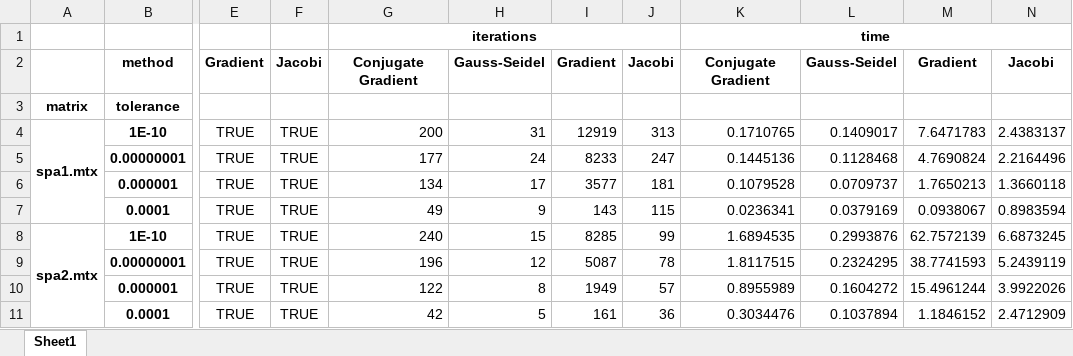
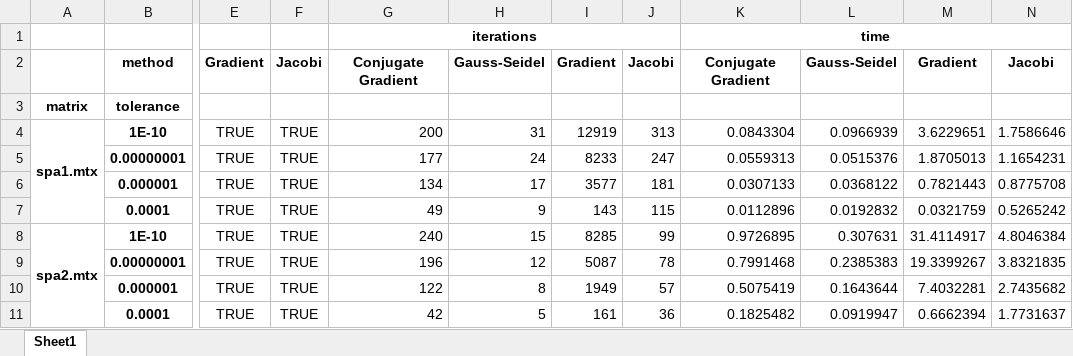
Before and after one commit to mbroglio/LinearSolvers, an Excel workbook: results/summary_table.xlsx, sheet Sheet1, drawn as a sheet; only a part is shown, gaps mark what is left out; values as stored, in another font and other column widths than the file's, no borders; the diff covers the shown part only; the diff names each change by its address in the sheet, - before the commit and + after, or states it on an @@ line.

```diff
--- a/results/summary_table.xlsx (sheet Sheet1)
+++ b/results/summary_table.xlsx (sheet Sheet1)
-K4: 0.1710765
+K4: 0.0843304
-L4: 0.1409017
+L4: 0.0966939
-M4: 7.6471783
+M4: 3.6229651
-N4: 2.4383137
+N4: 1.7586646
-K5: 0.1445136
+K5: 0.0559313
-L5: 0.1128468
+L5: 0.0515376
-M5: 4.7690824
+M5: 1.8705013
-N5: 2.2164496
+N5: 1.1654231
-K6: 0.1079528
+K6: 0.0307133
-L6: 0.0709737
+L6: 0.0368122
-M6: 1.7650213
+M6: 0.7821443
-N6: 1.3660118
+N6: 0.8775708
-K7: 0.0236341
+K7: 0.0112896
-L7: 0.0379169
+L7: 0.0192832
-M7: 0.0938067
+M7: 0.0321759
-N7: 0.8983594
+N7: 0.5265242
-K8: 1.6894535
+K8: 0.9726895
-L8: 0.2993876
+L8: 0.307631
-M8: 62.7572139
+M8: 31.4114917
-N8: 6.6873245
+N8: 4.8046384
-K9: 1.8117515
+K9: 0.7991468
-L9: 0.2324295
+L9: 0.2385383
-M9: 38.7741593
+M9: 19.3399267
-N9: 5.2439119
+N9: 3.8321835
-K10: 0.8955989
+K10: 0.5075419
-L10: 0.1604272
+L10: 0.1643644
-M10: 15.4961244
+M10: 7.4032281
-N10: 3.9922026
+N10: 2.7435682
-K11: 0.3034476
+K11: 0.1825482
-L11: 0.1037894
+L11: 0.0919947
-M11: 1.1846152
+M11: 0.6662394
-N11: 2.4712909
+N11: 1.7731637
```
Also changed, not shown: 32 edited cells elsewhere in this sheet, results/detailed_report_spa1.xlsx, results/detailed_report_spa2.xlsx, 24 other files.
